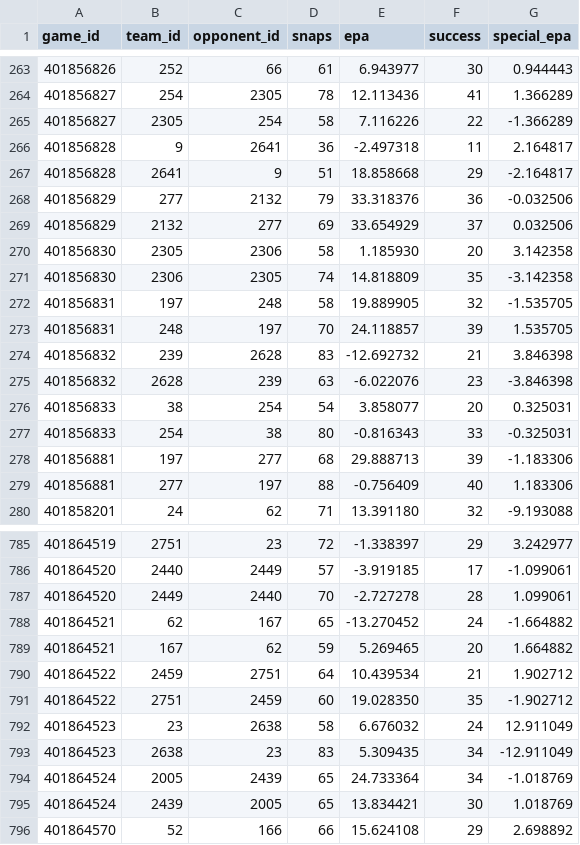
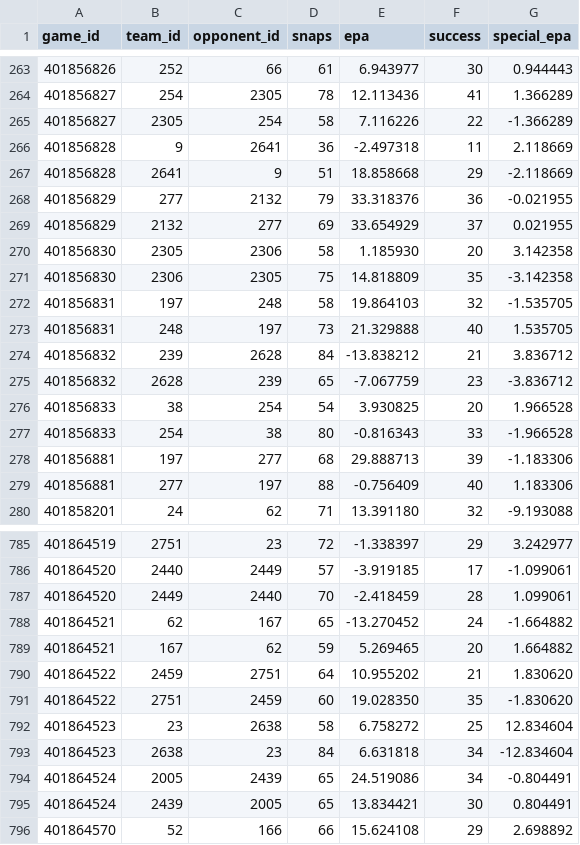
Before and after one commit to SamBennettDev/rank, a CSV file: data/seasons/2026/plays.csv, drawn as a sheet; only a part is shown, gaps mark what is left out; the diff covers the shown part only.

Commit message:
Update 2026 results (+12 / -12 game rows)

```diff
--- a/data/seasons/2026/plays.csv
+++ b/data/seasons/2026/plays.csv
@@ -265,14 +265,14 @@ game_id,team_id,opponent_id,snaps,epa,success,special_epa
 401856827,2305,254,58,7.116226,22,-1.366289
-401856828,9,2641,36,-2.497318,11,2.164817
-401856828,2641,9,51,18.858668,29,-2.164817
-401856829,277,2132,79,33.318376,36,-0.032506
-401856829,2132,277,69,33.654929,37,0.032506
+401856828,9,2641,36,-2.497318,11,2.118669
+401856828,2641,9,51,18.858668,29,-2.118669
+401856829,277,2132,79,33.318376,36,-0.021955
+401856829,2132,277,69,33.654929,37,0.021955
 401856830,2305,2306,58,1.185930,20,3.142358
-401856830,2306,2305,74,14.818809,35,-3.142358
-401856831,197,248,58,19.889905,32,-1.535705
-401856831,248,197,70,24.118857,39,1.535705
-401856832,239,2628,83,-12.692732,21,3.846398
-401856832,2628,239,63,-6.022076,23,-3.846398
-401856833,38,254,54,3.858077,20,0.325031
-401856833,254,38,80,-0.816343,33,-0.325031
+401856830,2306,2305,75,14.818809,35,-3.142358
+401856831,197,248,58,19.864103,32,-1.535705
+401856831,248,197,73,21.329888,40,1.535705
+401856832,239,2628,84,-13.838212,21,3.836712
+401856832,2628,239,65,-7.067759,23,-3.836712
+401856833,38,254,54,3.930825,20,1.966528
+401856833,254,38,80,-0.816343,33,-1.966528
 401856881,197,277,68,29.888713,39,-1.183306
@@ -786,11 +786,11 @@ game_id,team_id,opponent_id,snaps,epa,success,special_epa
 401864520,2440,2449,57,-3.919185,17,-1.099061
-401864520,2449,2440,70,-2.727278,28,1.099061
+401864520,2449,2440,70,-2.418459,28,1.099061
 401864521,62,167,65,-13.270452,24,-1.664882
 401864521,167,62,59,5.269465,20,1.664882
-401864522,2459,2751,64,10.439534,21,1.902712
-401864522,2751,2459,60,19.028350,35,-1.902712
-401864523,23,2638,58,6.676032,24,12.911049
-401864523,2638,23,83,5.309435,34,-12.911049
-401864524,2005,2439,65,24.733364,34,-1.018769
-401864524,2439,2005,65,13.834421,30,1.018769
+401864522,2459,2751,64,10.955202,21,1.830620
+401864522,2751,2459,60,19.028350,35,-1.830620
+401864523,23,2638,58,6.758272,25,12.834604
+401864523,2638,23,84,6.631818,34,-12.834604
+401864524,2005,2439,65,24.519086,34,-0.804491
+401864524,2439,2005,65,13.834421,30,0.804491
 401864570,52,166,66,15.624108,29,2.698892
```
Also changed, not shown: 98 edited cells elsewhere in this file, data/seasons/2026/games.csv, 7 other files.
